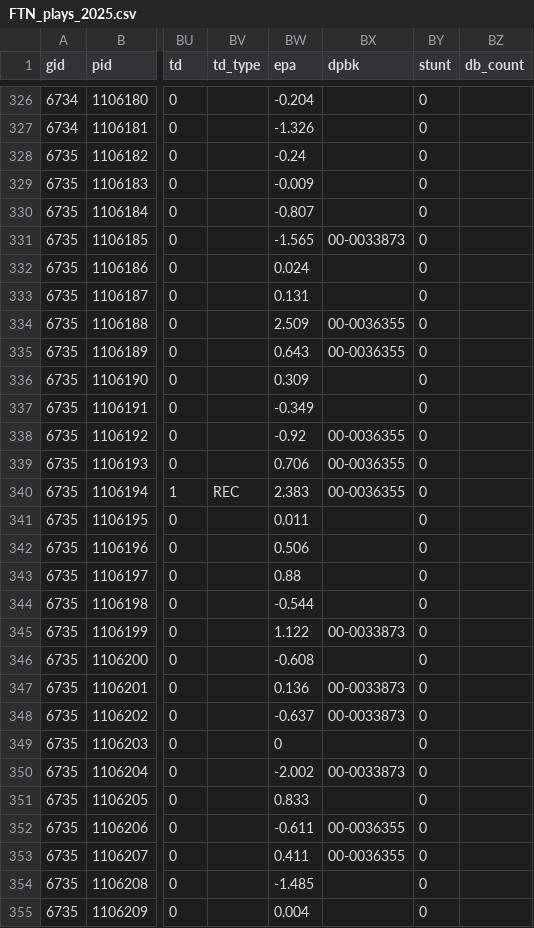
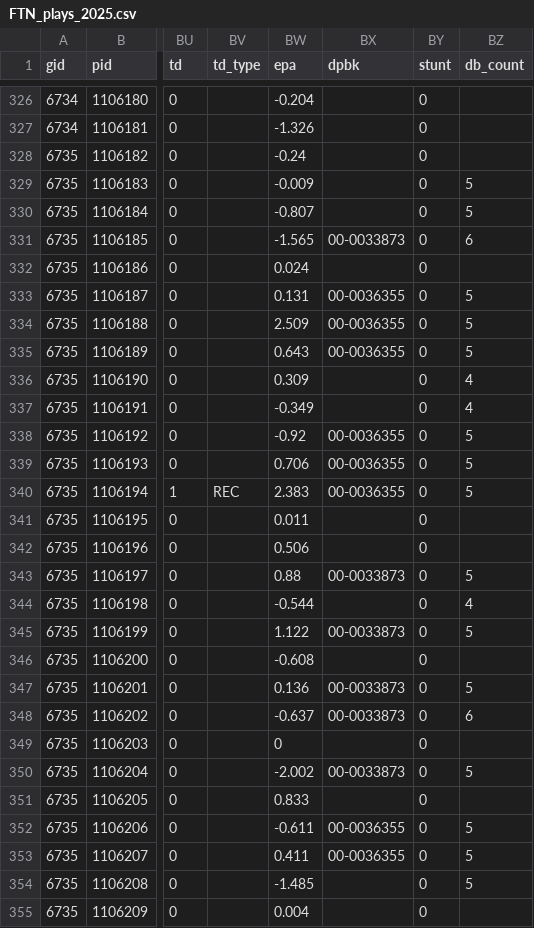
Before and after one commit to Doug-Analytics/Weekly-Shiny-App, a CSV file: FTN_plays_2025.csv, drawn as a sheet; only a part is shown, gaps mark what is left out; the diff covers the shown part only; the diff names each change by its address in the sheet, - before the commit and + after, or states it on an @@ line.

```diff
--- a/FTN_plays_2025.csv
+++ b/FTN_plays_2025.csv
-BZ329:BZ330 (db_count): (empty)
+BZ329:BZ330 (db_count): 5
-BZ331 (db_count): (empty)
+BZ331 (db_count): 6
-BX333 (dpbk): (empty)
+BX333 (dpbk): 00-0036355
-BZ333:BZ335 (db_count): (empty)
+BZ333:BZ335 (db_count): 5
-BZ336:BZ337 (db_count): (empty)
+BZ336:BZ337 (db_count): 4
-BZ338:BZ340 (db_count): (empty)
+BZ338:BZ340 (db_count): 5
-BX343 (dpbk): (empty)
+BX343 (dpbk): 00-0033873
-BZ343 (db_count): (empty)
+BZ343 (db_count): 5
-BZ344 (db_count): (empty)
+BZ344 (db_count): 4
-BZ345 (db_count): (empty)
+BZ345 (db_count): 5
-BZ347 (db_count): (empty)
+BZ347 (db_count): 5
-BZ348 (db_count): (empty)
+BZ348 (db_count): 6
-BZ350 (db_count): (empty)
+BZ350 (db_count): 5
-BZ352:BZ354 (db_count): (empty)
+BZ352:BZ354 (db_count): 5
```
Also changed, not shown: 115 edited cells elsewhere in this file, 12 other files.
